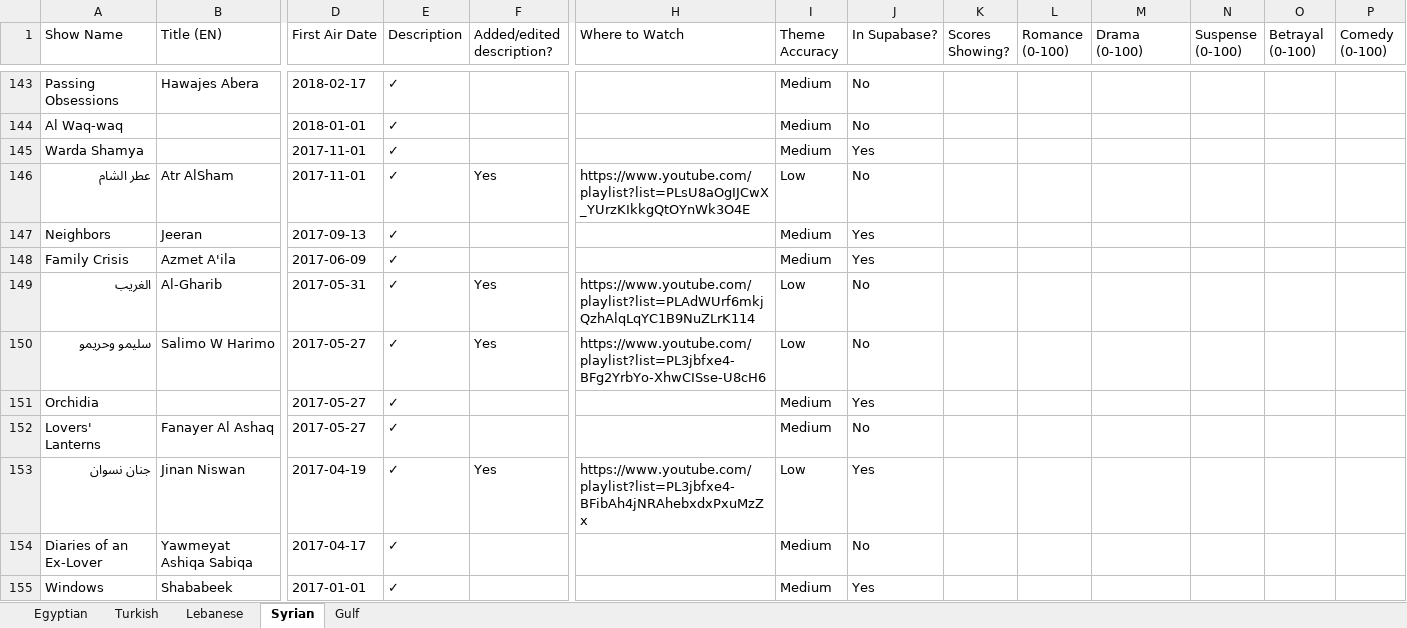
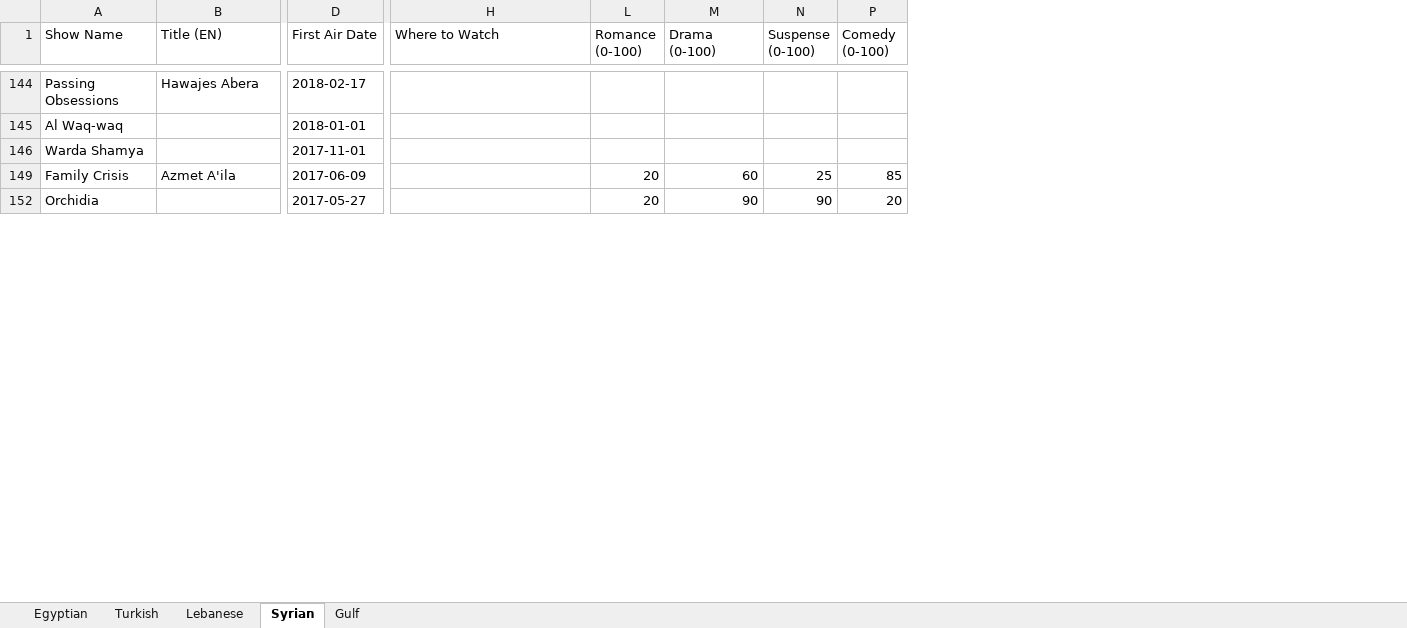
Before and after one commit to samerbenkhadra/Musalsal-guide, an Excel workbook: scripts/shows_report.xlsx, sheet Syrian, drawn as a sheet; only a part is shown, gaps mark what is left out; values as stored, in another font and other column widths than the file's, no borders; removed rows and columns are numbered as before the commit, all else as after; rows hold the shown columns only; the diff covers the shown part only; the diff names each change by its address in the sheet, - before the commit and + after, or states it on an @@ line.

```diff
--- a/scripts/shows_report.xlsx (sheet Syrian)
+++ b/scripts/shows_report.xlsx (sheet Syrian)
@@ column E (Description) hidden, rows 143-145: all ✓; row 148: ✓; row 151: ✓ @@
@@ column F (Added/edited description?) hidden, empty @@
@@ column I (Theme Accuracy) hidden, rows 143-145: all Medium; row 148: Medium; row 151: Medium @@
@@ column J (In Supabase?) hidden, rows 143-145: No | No | Yes; row 148: Yes; row 151: Yes @@
@@ column K (Scores Showing?) hidden, empty @@
@@ column O (Betrayal (0-100)) hidden, empty @@
-row 146: عطر الشام | Atr AlSham | 2017-11-01 | ✓ | Yes | https://www.youtube.com/playlist?list=PLsU8aOgIJCwX_YUrzKIkkgQtOYnWk3O4E | Low | No
-row 147: Neighbors | Jeeran | 2017-09-13 | ✓ |  |  | Medium | Yes
-L149 (Romance (0-100)): (empty)
+L149 (Romance (0-100)): 20
-M149 (Drama (0-100)): (empty)
+M149 (Drama (0-100)): 60
-N149 (Suspense (0-100)): (empty)
+N149 (Suspense (0-100)): 25
-P149 (Comedy (0-100)): (empty)
+P149 (Comedy (0-100)): 85
-row 149: الغريب | Al-Gharib | 2017-05-31 | ✓ | Yes | https://www.youtube.com/playlist?list=PLAdWUrf6mkjQzhAlqLqYC1B9NuZLrK114 | Low | No
-row 150: سليمو وحريمو | Salimo W Harimo | 2017-05-27 | ✓ | Yes | https://www.youtube.com/playlist?list=PL3jbfxe4-BFg2YrbYo-XhwCISse-U8cH6 | Low | No
-L152 (Romance (0-100)): (empty)
+L152 (Romance (0-100)): 20
-M152 (Drama (0-100)): (empty)
+M152 (Drama (0-100)): 90
-N152 (Suspense (0-100)): (empty)
+N152 (Suspense (0-100)): 90
-P152 (Comedy (0-100)): (empty)
+P152 (Comedy (0-100)): 20
-row 152: Lovers' Lanterns | Fanayer Al Ashaq | 2017-05-27 | ✓ |  |  | Medium | No
-row 153: جنان نسوان | Jinan Niswan | 2017-04-19 | ✓ | Yes | https://www.youtube.com/playlist?list=PL3jbfxe4-BFibAh4jNRAhebxdxPxuMzZx | Low | Yes
-row 154: Diaries of an Ex-Lover | Yawmeyat Ashiqa Sabiqa | 2017-04-17 | ✓ |  |  | Medium | No
-row 155: Windows | Shababeek | 2017-01-01 | ✓ |  |  | Medium | Yes
```
Also changed, not shown: 5 added rows, 140 removed rows and 24 edited cells elsewhere in this sheet, sheet Turkish, sheet Egyptian, sheet Lebanese, sheet Gulf, hidden cells, 8 other files.
